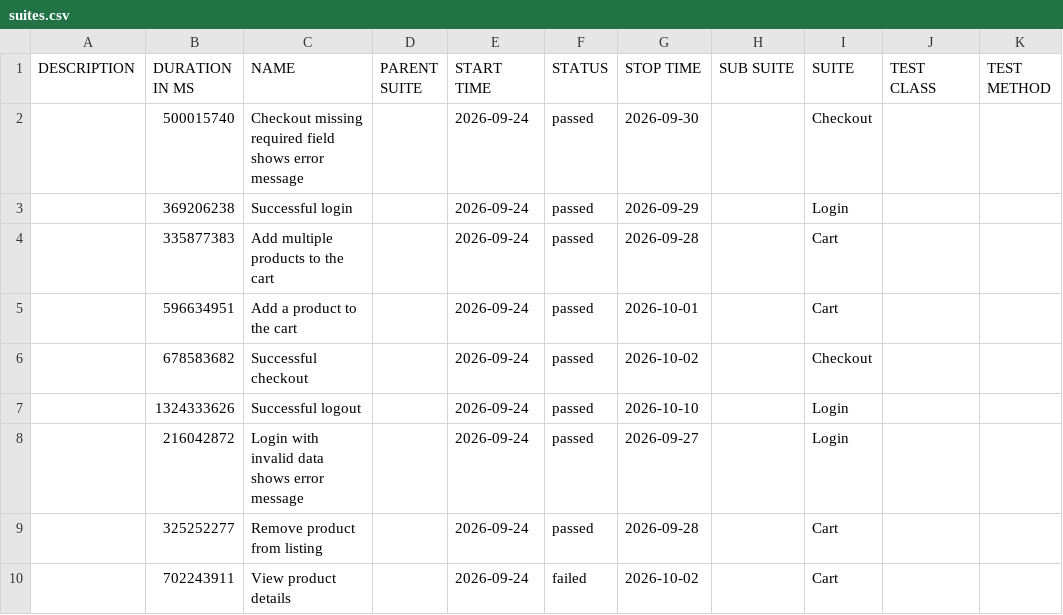
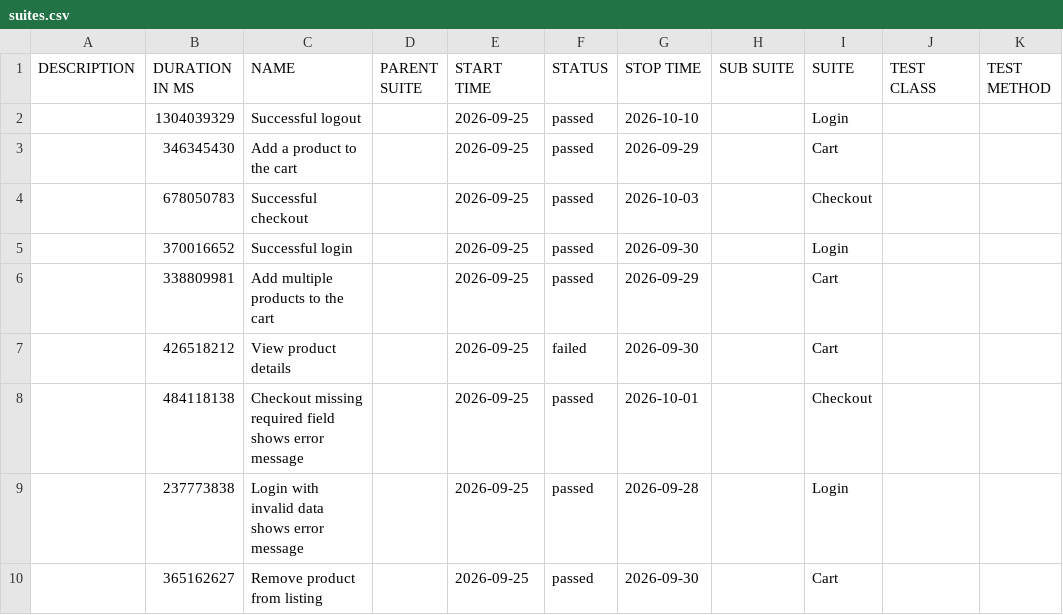
Before and after one commit to JaderTS/test-automation-desafio-outsera, a CSV file: e2e-tests/data/suites.csv, drawn as a sheet.

```diff
--- a/e2e-tests/data/suites.csv
+++ b/e2e-tests/data/suites.csv
@@ -1,10 +1,10 @@
 "DESCRIPTION","DURATION IN MS","NAME","PARENT SUITE","START TIME","STATUS","STOP TIME","SUB SUITE","SUITE","TEST CLASS","TEST METHOD"
-"","500015740","Checkout missing required field shows error message","","2026-09-24","passed","2026-09-30","","Checkout","",""
-"","369206238","Successful login","","2026-09-24","passed","2026-09-29","","Login","",""
-"","335877383","Add multiple products to the cart","","2026-09-24","passed","2026-09-28","","Cart","",""
-"","596634951","Add a product to the cart","","2026-09-24","passed","2026-10-01","","Cart","",""
-"","678583682","Successful checkout","","2026-09-24","passed","2026-10-02","","Checkout","",""
-"","1324333626","Successful logout","","2026-09-24","passed","2026-10-10","","Login","",""
-"","216042872","Login with invalid data shows error message","","2026-09-24","passed","2026-09-27","","Login","",""
-"","325252277","Remove product from listing","","2026-09-24","passed","2026-09-28","","Cart","",""
-"","702243911","View product details","","2026-09-24","failed","2026-10-02","","Cart","",""
+"","1304039329","Successful logout","","2026-09-25","passed","2026-10-10","","Login","",""
+"","346345430","Add a product to the cart","","2026-09-25","passed","2026-09-29","","Cart","",""
+"","678050783","Successful checkout","","2026-09-25","passed","2026-10-03","","Checkout","",""
+"","370016652","Successful login","","2026-09-25","passed","2026-09-30","","Login","",""
+"","338809981","Add multiple products to the cart","","2026-09-25","passed","2026-09-29","","Cart","",""
+"","426518212","View product details","","2026-09-25","failed","2026-09-30","","Cart","",""
+"","484118138","Checkout missing required field shows error message","","2026-09-25","passed","2026-10-01","","Checkout","",""
+"","237773838","Login with invalid data shows error message","","2026-09-25","passed","2026-09-28","","Login","",""
+"","365162627","Remove product from listing","","2026-09-25","passed","2026-09-30","","Cart","",""
```
Also changed, not shown: 46 other files.
